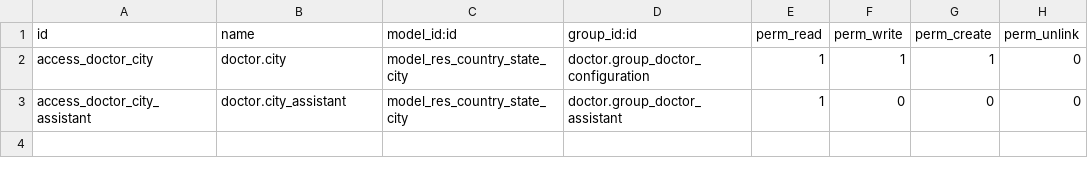
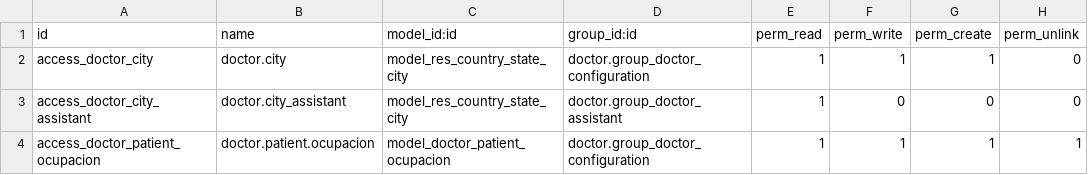
Before and after one commit to hivam/l10n_co_doctor, a CSV file: security/ir.model.access.csv, drawn as a sheet.

Commit message:
cambios en access.csv -Capriatto

```diff
--- a/security/ir.model.access.csv
+++ b/security/ir.model.access.csv
@@ -3 +3,2 @@ access_doctor_city,doctor.city,model_res_country_state_city,doctor.group_doctor_
 access_doctor_city_assistant,doctor.city_assistant,model_res_country_state_city,doctor.group_doctor_assistant,1,0,0,0
+access_doctor_patient_ocupacion,doctor.patient.ocupacion,model_doctor_patient_ocupacion,doctor.group_doctor_configuration,1,1,1,1
```
Also changed, not shown: 2 other files.
